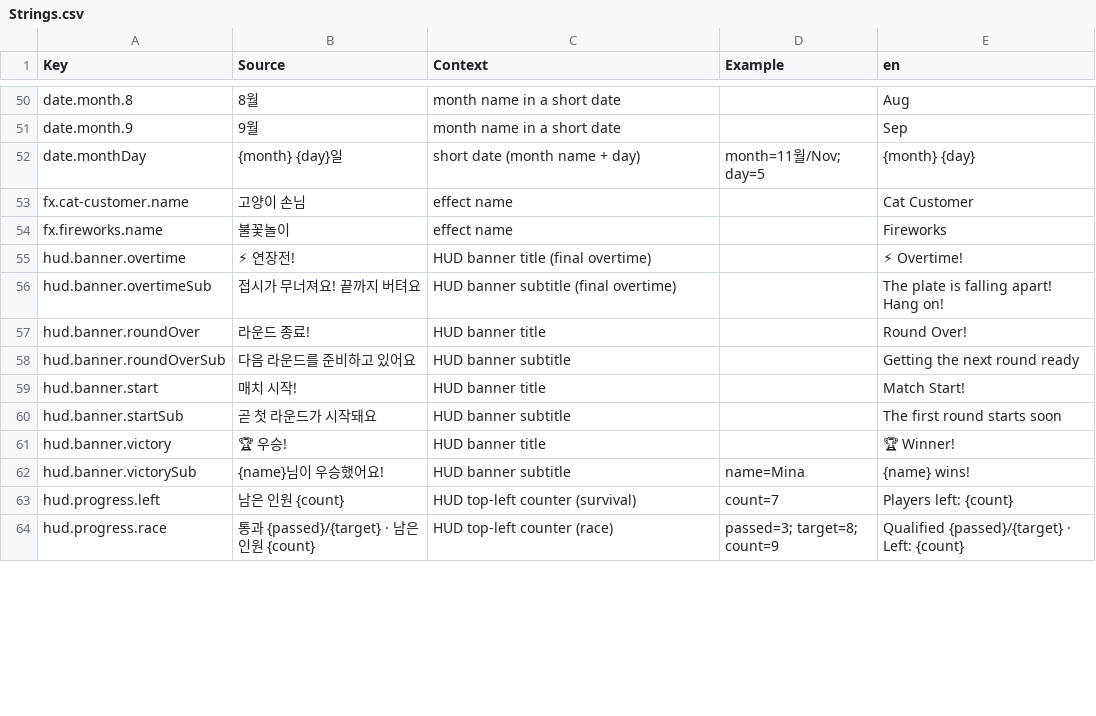
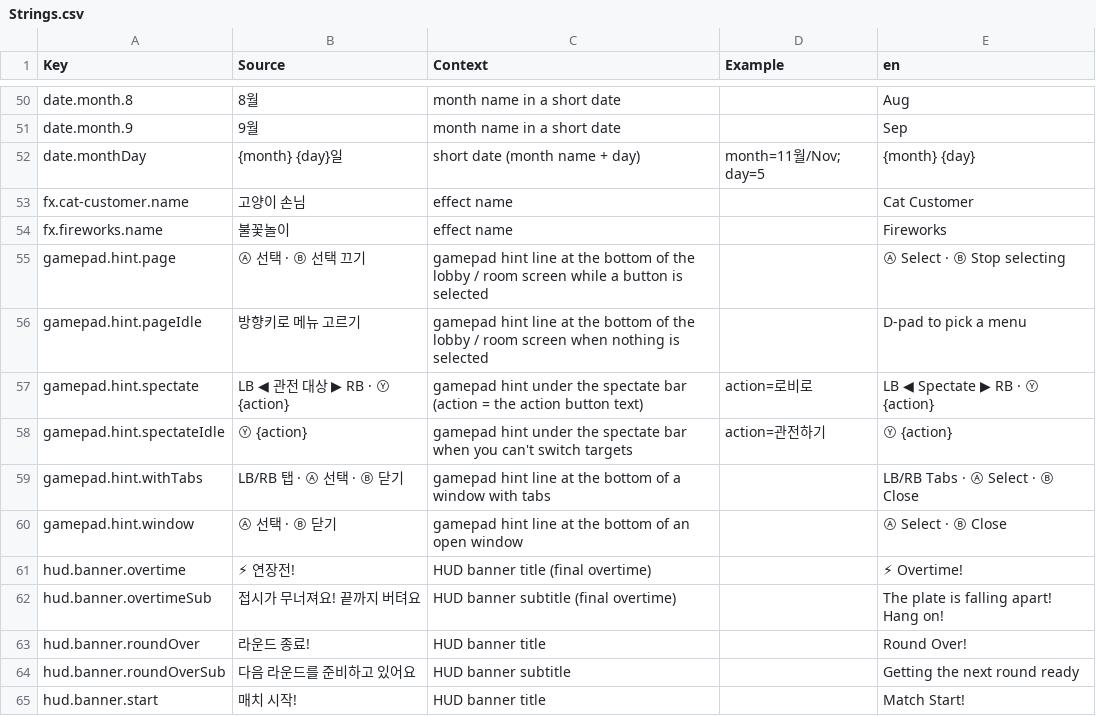
Before and after one commit to JangRuBin2/sushi-survival-race, a CSV file: src/shared/Localization/Strings.csv, drawn as a sheet; only a part is shown, gaps mark what is left out; the shorter side is filled out with more unchanged rows; the diff names each change by its address in the sheet, - before the commit and + after, or states it on an @@ line.

Commit message:
feat(m5-12): gamepad/console UI navigation
- GamepadNavLogic (pure) + GamepadNav client helper: gamepad mode by last input,
  auto-select first button, B closes top window and restores the opener,
  LB/RB tabs, Select/D-pad pick, selection fences, hint line, scroll follow,
  nav lock during intro/racing/victory
- Register lobby, create dialog, room, shop, draw (3 windows), offer, code, admin
- Spectate: LB/RB targets, Y action, pad hint line
- Ten-foot: 5% TV safe padding, chat window off
- Hide settings gear and touch layout editor in gamepad mode
- 6 new gamepad.hint.* strings (ko/en), tests/gamepad-nav.spec.luau

```diff
--- a/src/shared/Localization/Strings.csv
+++ b/src/shared/Localization/Strings.csv
+row 55: gamepad.hint.page | Ⓐ 선택 · Ⓑ 선택 끄기 | gamepad hint line at the bottom of the lobby / room screen while a button is selected |  | Ⓐ Select · Ⓑ Stop selecting
+row 56: gamepad.hint.pageIdle | 방향키로 메뉴 고르기 | gamepad hint line at the bottom of the lobby / room screen when nothing is selected |  | D-pad to pick a menu
+row 57: gamepad.hint.spectate | LB ◀ 관전 대상 ▶ RB · Ⓨ {action} | gamepad hint under the spectate bar (action = the action button text) | action=로비로 | LB ◀ Spectate ▶ RB · Ⓨ {action}
+row 58: gamepad.hint.spectateIdle | Ⓨ {action} | gamepad hint under the spectate bar when you can't switch targets | action=관전하기 | Ⓨ {action}
+row 59: gamepad.hint.withTabs | LB/RB 탭 · Ⓐ 선택 · Ⓑ 닫기 | gamepad hint line at the bottom of a window with tabs |  | LB/RB Tabs · Ⓐ Select · Ⓑ Close
+row 60: gamepad.hint.window | Ⓐ 선택 · Ⓑ 닫기 | gamepad hint line at the bottom of an open window |  | Ⓐ Select · Ⓑ Close
```
Also changed, not shown: 21 other files.
